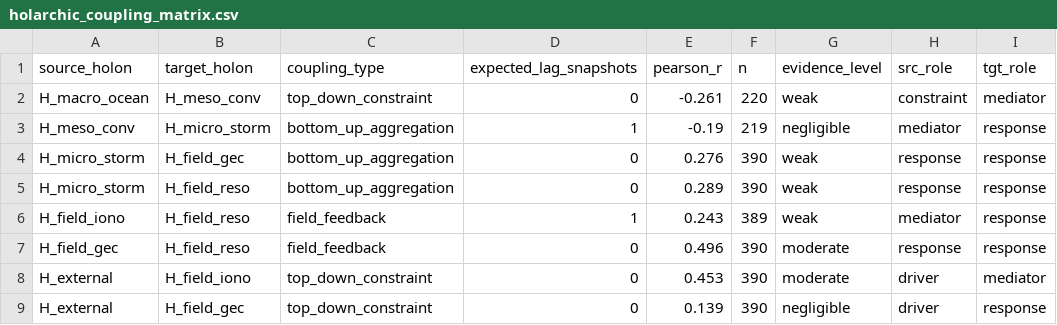
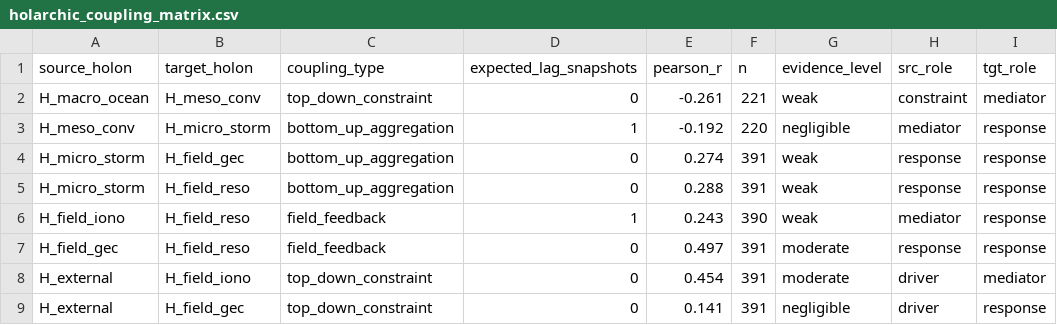
Before and after one commit to Julianj34/Earth-Atmosphere-System, a CSV file: states/coupling/holarchic_coupling_matrix.csv, drawn as a sheet; only a part is shown; the diff names each change by its address in the sheet, - before the commit and + after, or states it on an @@ line.

```diff
--- a/states/coupling/holarchic_coupling_matrix.csv
+++ b/states/coupling/holarchic_coupling_matrix.csv
-F2 (n): 220
+F2 (n): 221
-E3 (pearson_r): -0.19
+E3 (pearson_r): -0.192
-F3 (n): 219
+F3 (n): 220
-E4 (pearson_r): 0.276
+E4 (pearson_r): 0.274
-F4:F5 (n): 390
+F4:F5 (n): 391
-E5 (pearson_r): 0.289
+E5 (pearson_r): 0.288
-F6 (n): 389
+F6 (n): 390
-E7 (pearson_r): 0.496
+E7 (pearson_r): 0.497
-F7:F9 (n): 390
+F7:F9 (n): 391
-E8 (pearson_r): 0.453
+E8 (pearson_r): 0.454
-E9 (pearson_r): 0.139
+E9 (pearson_r): 0.141
```
Also changed, not shown: 25 other files.
